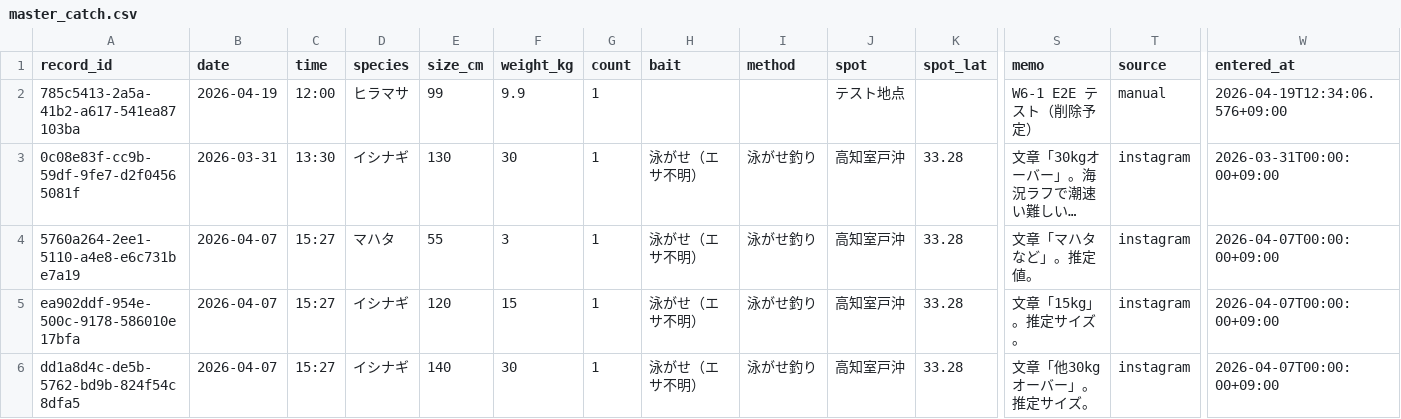
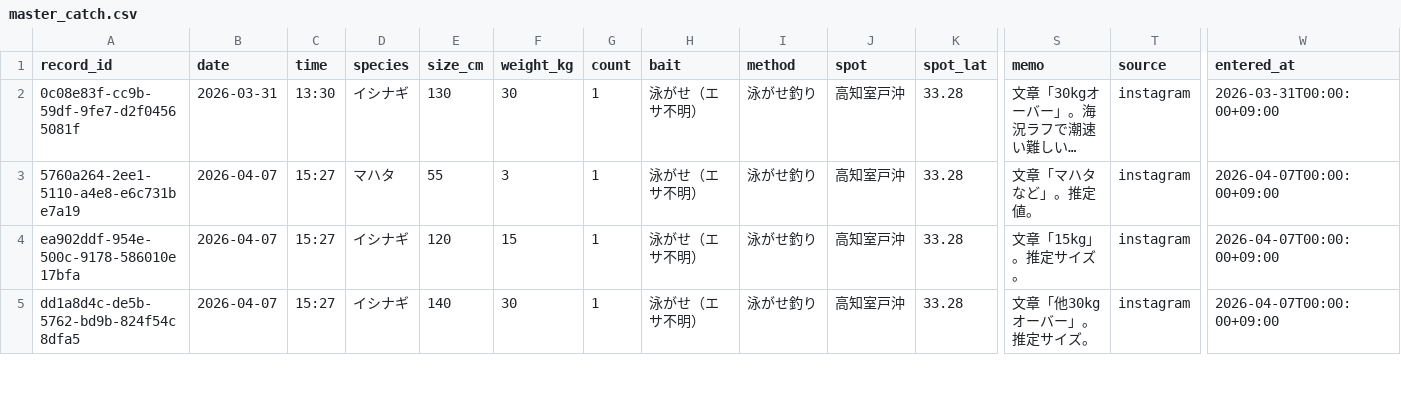
Before and after one commit to supergonti/fishing-system, a CSV file: data/master_catch.csv, drawn as a sheet; only a part is shown, gaps mark what is left out; long unchanged cells end in …; rows hold the shown columns only; the diff names each change by its address in the sheet, - before the commit and + after, or states it on an @@ line.

Commit message:
釣果データ更新 2026-04-19 (858件)

```diff
--- a/data/master_catch.csv
+++ b/data/master_catch.csv
-row 2: 785c5413-2a5a-41b2-a617-541ea87103ba | 2026-04-19 | 12:00 | ヒラマサ | 99 | 9.9 | 1 |  |  | テスト地点 |  | W6-1 E2E テスト（削除予定） | manual | 2026-04-19T12:34:06.576+09:00
```
